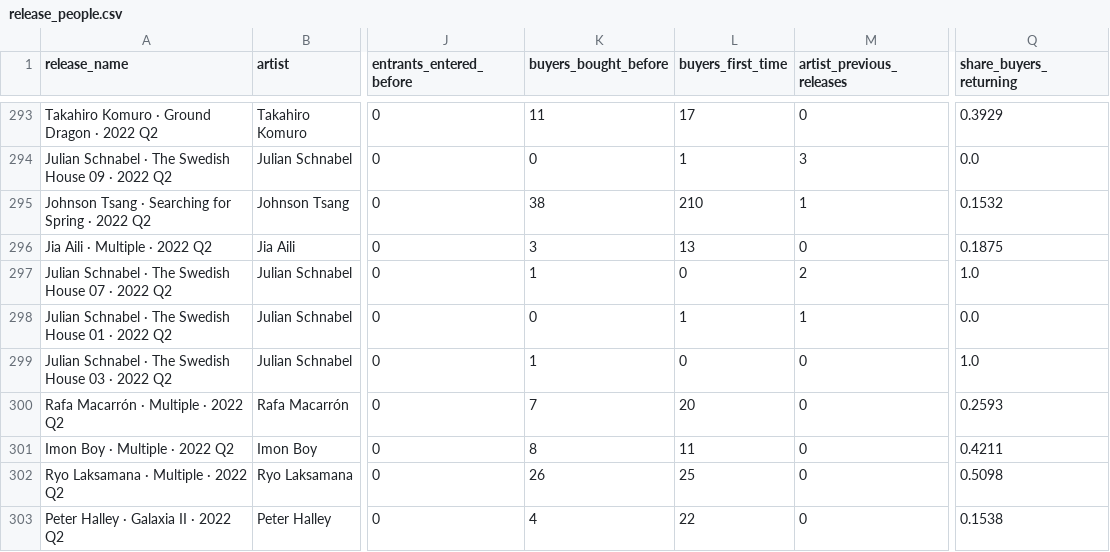
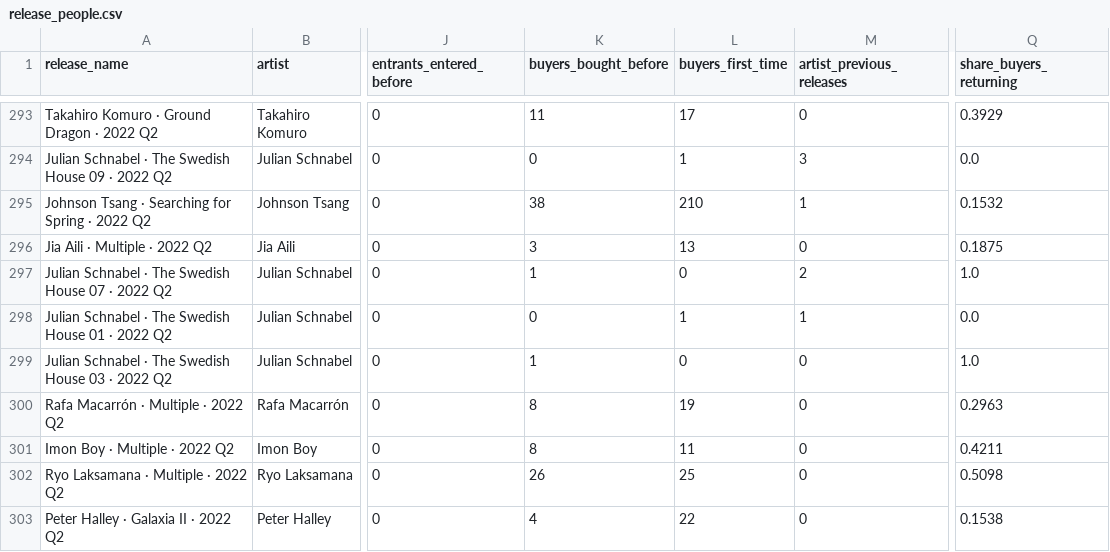
Before and after one commit to avantartemarketing/BI, a CSV file: data/app/release_people.csv, drawn as a sheet; only a part is shown, gaps mark what is left out; the diff covers the shown part only; the diff names each change by its address in the sheet, - before the commit and + after, or states it on an @@ line.

```diff
--- a/data/app/release_people.csv
+++ b/data/app/release_people.csv
-K300 (buyers_bought_before): 7
+K300 (buyers_bought_before): 8
-L300 (buyers_first_time): 20
+L300 (buyers_first_time): 19
-Q300 (share_buyers_returning): 0.2593
+Q300 (share_buyers_returning): 0.2963
```
Also changed, not shown: 71 edited cells elsewhere in this file, data/app/release_windows.csv, 23 other files.
